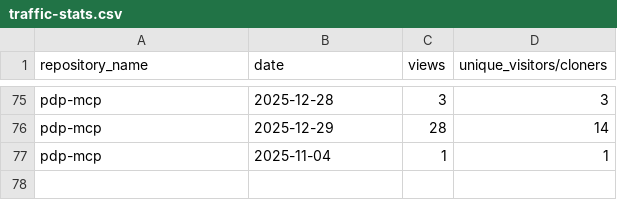
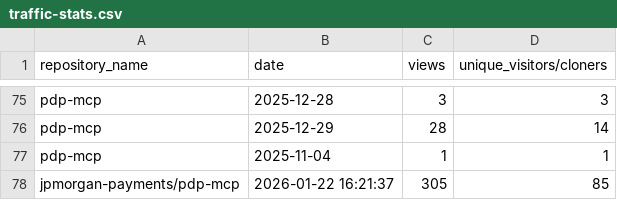
Before and after one commit to jpmorgan-payments/pdp-mcp, a CSV file: metrics/traffic-stats.csv, drawn as a sheet; only a part is shown, gaps mark what is left out; the diff names each change by its address in the sheet, - before the commit and + after, or states it on an @@ line.

```diff
--- a/metrics/traffic-stats.csv
+++ b/metrics/traffic-stats.csv
+row 78: jpmorgan-payments/pdp-mcp | 2026-01-22 16:21:37 | 305 | 85
```
Also changed, not shown: 2 other files.
